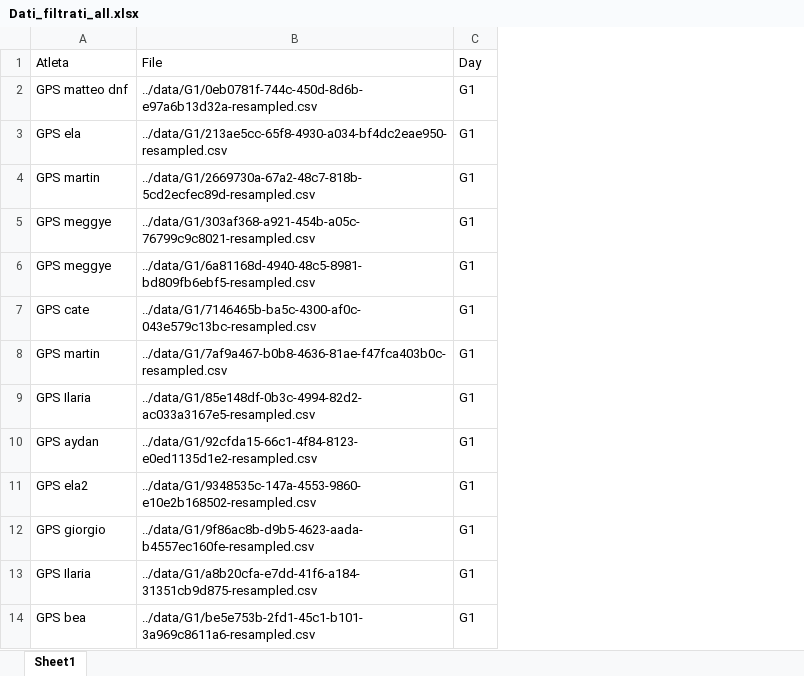
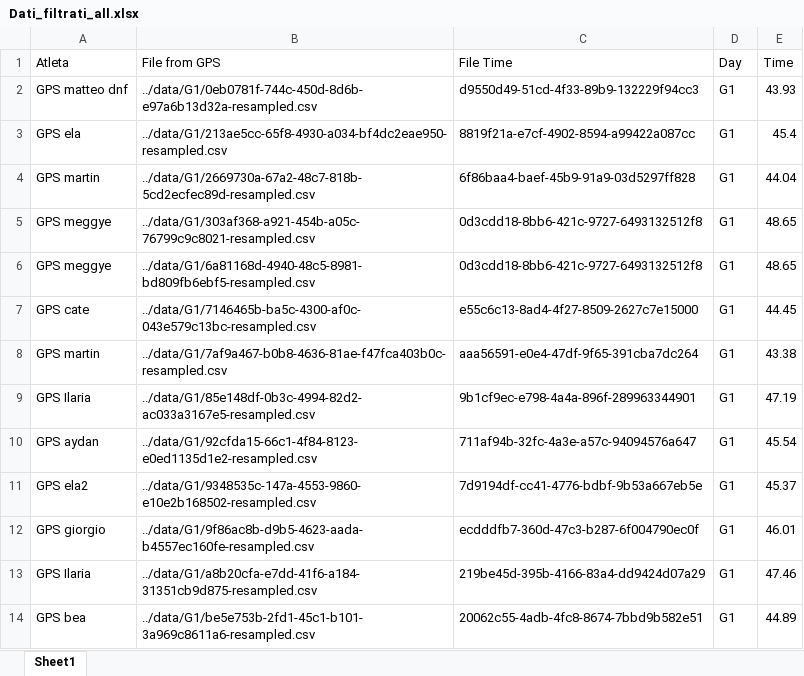
Before and after one commit to KalcMatej99/SkiAnalysisBasezzi, an Excel workbook: data/filtered/Dati_filtrati_all.xlsx, sheet Sheet1, drawn as a sheet; only a part is shown; values as stored, in another font and other column widths than the file's, no borders; the diff names each change by its address in the sheet, - before the commit and + after, or states it on an @@ line.

```diff
--- a/data/filtered/Dati_filtrati_all.xlsx (sheet Sheet1)
+++ b/data/filtered/Dati_filtrati_all.xlsx (sheet Sheet1)
+column C (File Time), rows 2-14: d9550d49-51cd-4f33-89b9-132229f94cc3 | 8819f21a-e7cf-4902-8594-a99422a087cc | 6f86baa4-baef-45b9-91a9-03d5297ff828 | 0d3cdd18-8bb6-421c-9727-6493132512f8 | 0d3cdd18-8bb6-421c-9727-6493132512f8 | e55c6c13-8ad4-4f27-8509-2627c7e15000 | aaa56591-e0e4-47df-9f65-391cba7dc264 | 9b1cf9ec-e798-4a4a-896f-289963344901 | 711af94b-32fc-4a3e-a57c-94094576a647 | 7d9194df-cc41-4776-bdbf-9b53a667eb5e | ecdddfb7-360d-47c3-b287-6f004790ec0f | 219be45d-395b-4166-83a4-dd9424d07a29 | 20062c55-4adb-4fc8-8674-7bbd9b582e51
+column E (Time), rows 2-14: 43.93 | 45.4 | 44.04 | 48.65 | 48.65 | 44.45 | 43.38 | 47.19 | 45.54 | 45.37 | 46.01 | 47.46 | 44.89
-B1: File
+B1: File from GPS
```
Also changed, not shown: 3 other files.
